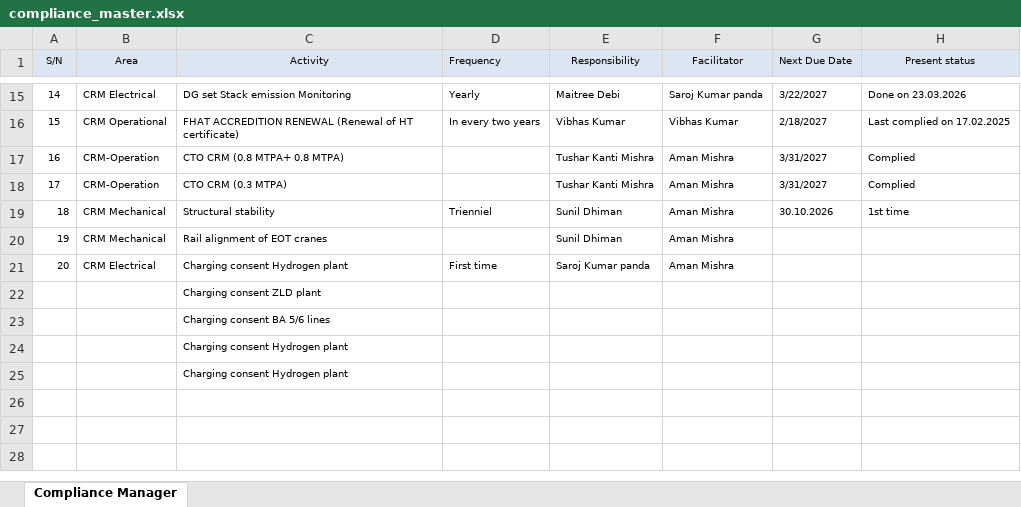
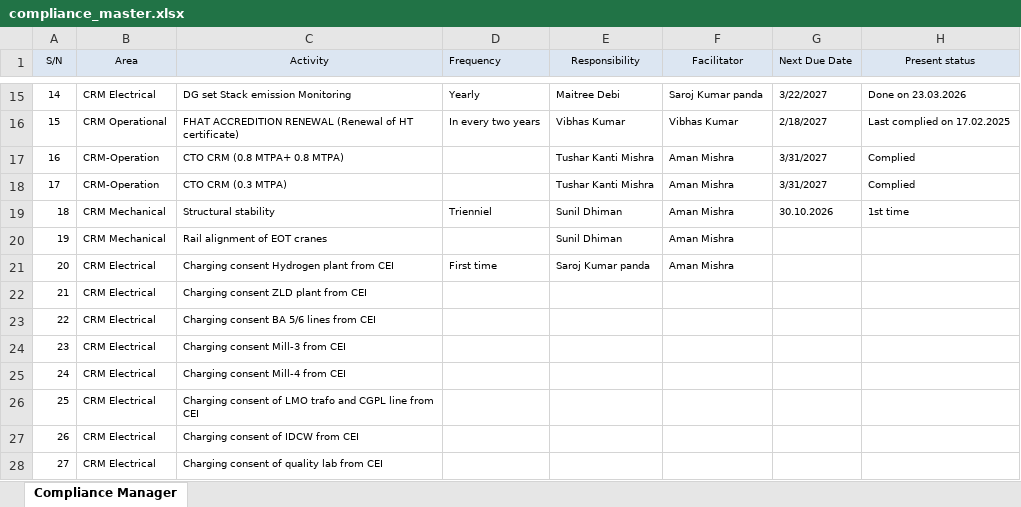
Before and after one commit to Ruchi11092002/CRM-COMPLIANCE-PORTAL, an Excel workbook: Data/compliance_master.xlsx, sheet Compliance Manager, drawn as a sheet; only a part is shown, gaps mark what is left out; values as stored, in another font and other column widths than the file's, no borders; removed rows and columns are numbered as before the commit, all else as after; the diff names each change by its address in the sheet, - before the commit and + after, or states it on an @@ line.

Commit message:
Auto-sync compliance_master.xlsx from OneDrive

```diff
--- a/Data/compliance_master.xlsx (sheet Compliance Manager)
+++ b/Data/compliance_master.xlsx (sheet Compliance Manager)
-C21 (Activity): Charging consent Hydrogen plant
+C21 (Activity): Charging consent Hydrogen plant from CEI
-row 22:  |  | Charging consent ZLD plant
-row 23:  |  | Charging consent BA 5/6 lines
-row 24:  |  | Charging consent Hydrogen plant
-row 25:  |  | Charging consent Hydrogen plant
+row 22: 21 | CRM Electrical | Charging consent ZLD plant from CEI
+row 23: 22 | CRM Electrical | Charging consent BA 5/6 lines from CEI
+row 24: 23 | CRM Electrical | Charging consent Mill-3 from CEI
+row 25: 24 | CRM Electrical | Charging consent Mill-4 from CEI
+row 26: 25 | CRM Electrical | Charging consent of LMO trafo and CGPL line from CEI
+row 27: 26 | CRM Electrical | Charging consent of IDCW from CEI
+row 28: 27 | CRM Electrical | Charging consent of quality lab from CEI
```
